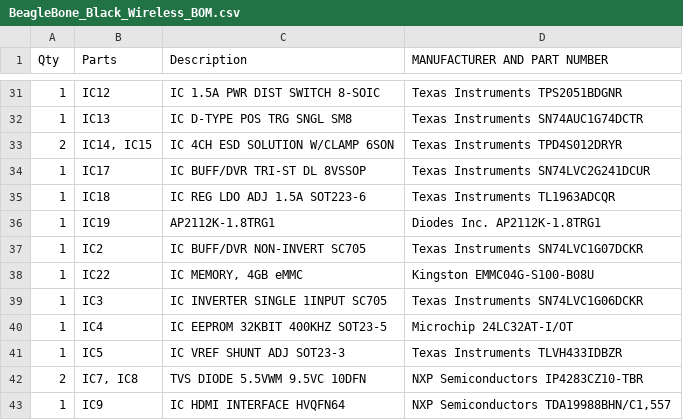
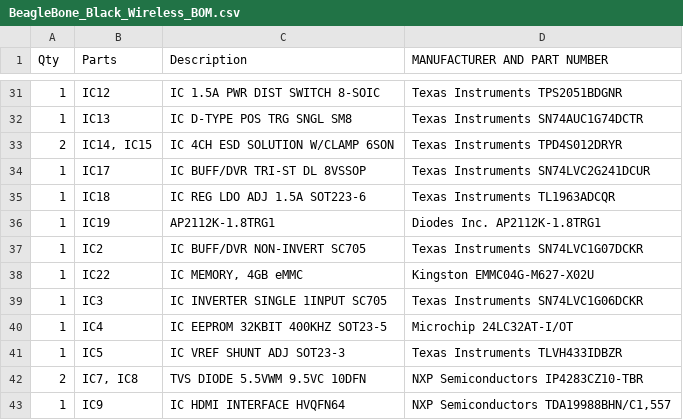
Before and after one commit to jadonk/beaglebone-black-wireless, a CSV file: BeagleBone_Black_Wireless_BOM.csv, drawn as a sheet; only a part is shown, gaps mark what is left out.

Commit message:
BOM: Update eMMC part number per Kingston

```diff
--- a/BeagleBone_Black_Wireless_BOM.csv
+++ b/BeagleBone_Black_Wireless_BOM.csv
@@ -37,3 +37,3 @@ Qty,Parts,Description,MANUFACTURER AND PART NUMBER,
 1,IC2,IC BUFF/DVR NON-INVERT SC705,Texas Instruments SN74LVC1G07DCKR,
-1,IC22,"IC MEMORY, 4GB eMMC",Kingston EMMC04G-S100-B08U,
+1,IC22,"IC MEMORY, 4GB eMMC",Kingston EMMC04G-M627-X02U,
 1,IC3,IC INVERTER SINGLE 1INPUT SC705,Texas Instruments SN74LVC1G06DCKR,
```
